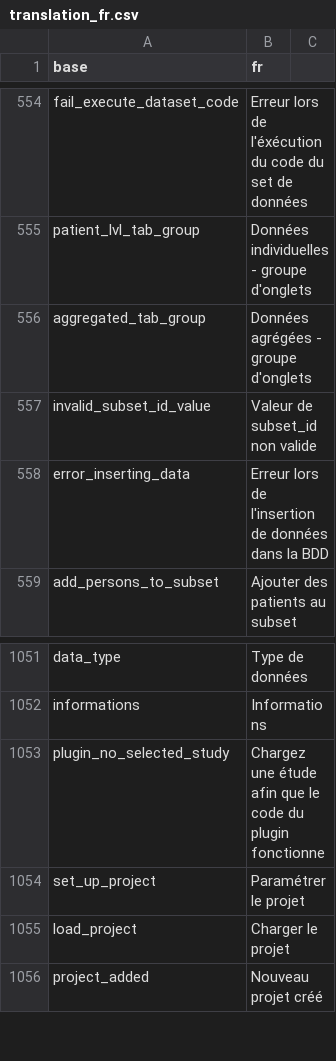
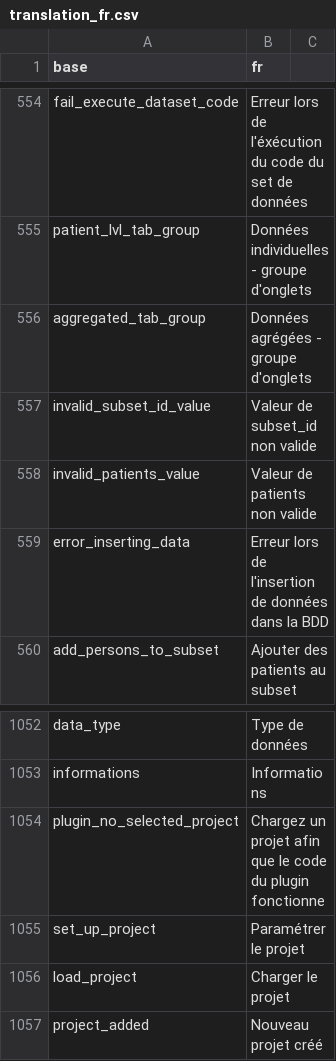
Before and after one commit to BorisDelange/LinkR, a CSV file: inst/translations/translation_fr.csv, drawn as a sheet; only a part is shown, gaps mark what is left out.

```diff
--- a/inst/translations/translation_fr.csv
+++ b/inst/translations/translation_fr.csv
@@ -557,2 +557,3 @@ aggregated_tab_group,Données agrégées - groupe d'onglets
 invalid_subset_id_value,Valeur de subset_id non valide
+invalid_patients_value,Valeur de patients non valide
 error_inserting_data,Erreur lors de l'insertion de données dans la BDD
@@ -1052,3 +1053,3 @@ data_type,Type de données
 informations,Informations
-plugin_no_selected_study,Chargez une étude afin que le code du plugin fonctionne
+plugin_no_selected_project,Chargez un projet afin que le code du plugin fonctionne
 set_up_project,Paramétrer le projet
```
Also changed, not shown: inst/translations/translation_en.csv, 15 other files.
